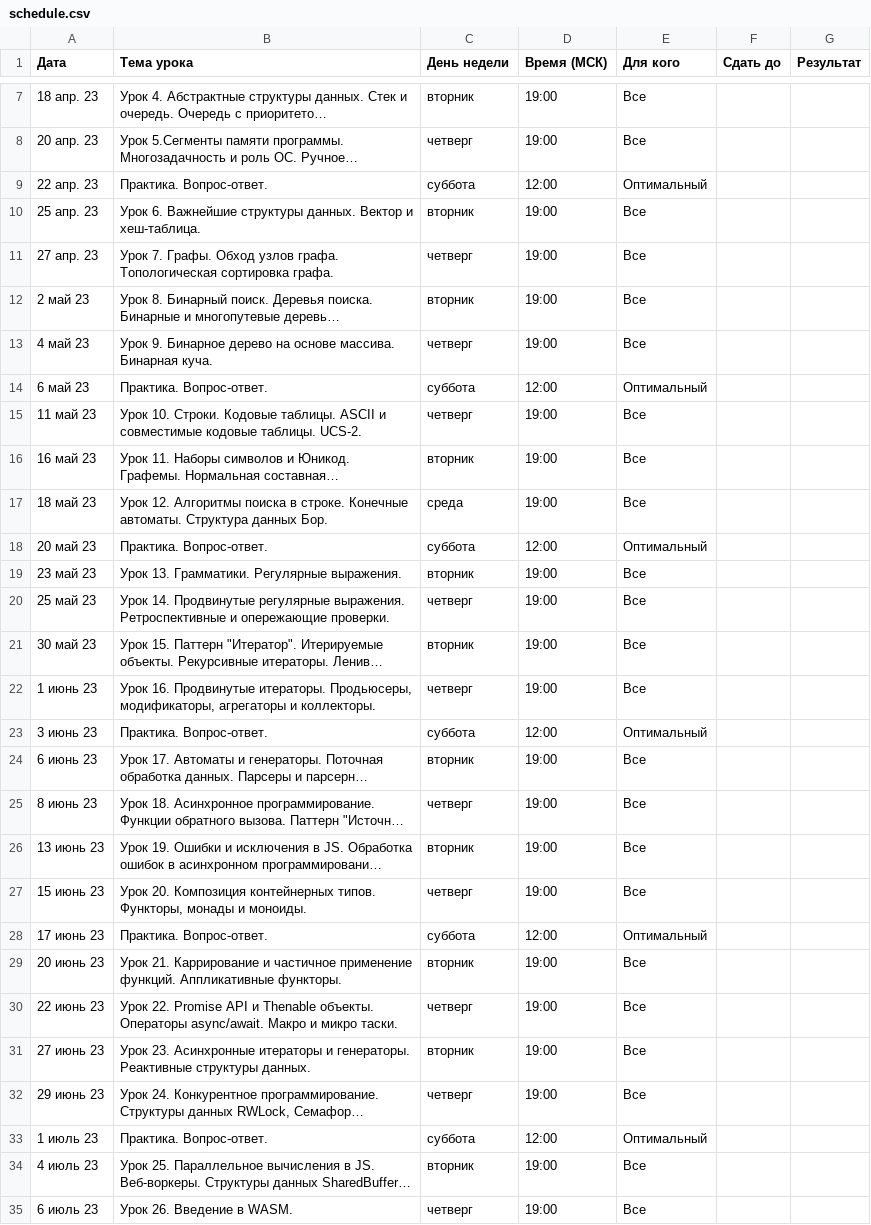
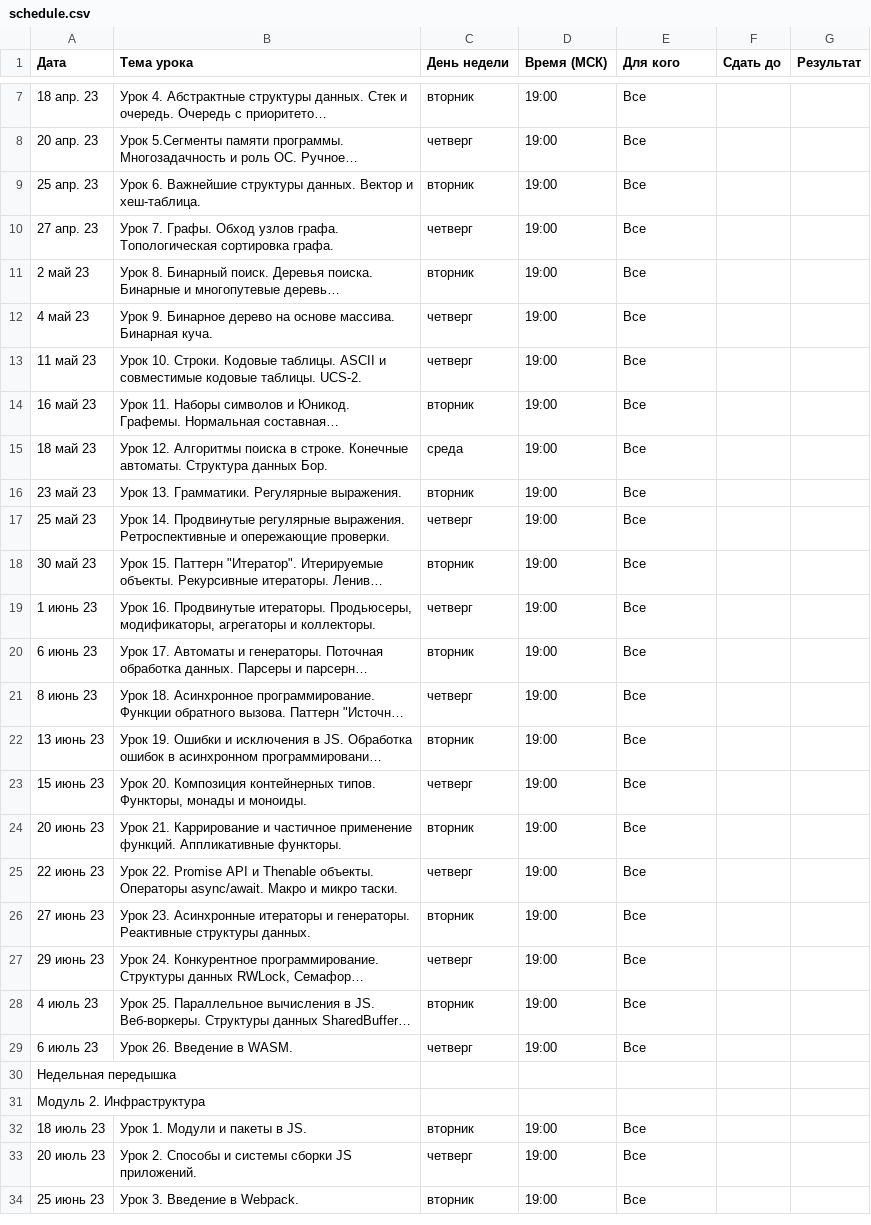
Before and after one commit to sinelnikov-web/sinelnikov-web.github.io, a CSV file: kobezzza_schedule/assets/data/schedule.csv, drawn as a sheet; only a part is shown, gaps mark what is left out; the shorter side is filled out with more unchanged rows; long unchanged cells end in …; the diff covers the shown part only; the diff names each change by its address in the sheet, - before the commit and + after, or states it on an @@ line.

Commit message:
Add files via upload

```diff
--- a/kobezzza_schedule/assets/data/schedule.csv
+++ b/kobezzza_schedule/assets/data/schedule.csv
-row 9: 22 апр. 23 | Практика. Вопрос-ответ. | суббота | 12:00 | Оптимальный
-row 14: 6 май 23 | Практика. Вопрос-ответ. | суббота | 12:00 | Оптимальный
-row 18: 20 май 23 | Практика. Вопрос-ответ. | суббота | 12:00 | Оптимальный
-row 23: 3 июнь 23 | Практика. Вопрос-ответ. | суббота | 12:00 | Оптимальный
-row 28: 17 июнь 23 | Практика. Вопрос-ответ. | суббота | 12:00 | Оптимальный
-row 33: 1 июль 23 | Практика. Вопрос-ответ. | суббота | 12:00 | Оптимальный
```
Also changed, not shown: 7 removed rows elsewhere in this file.
